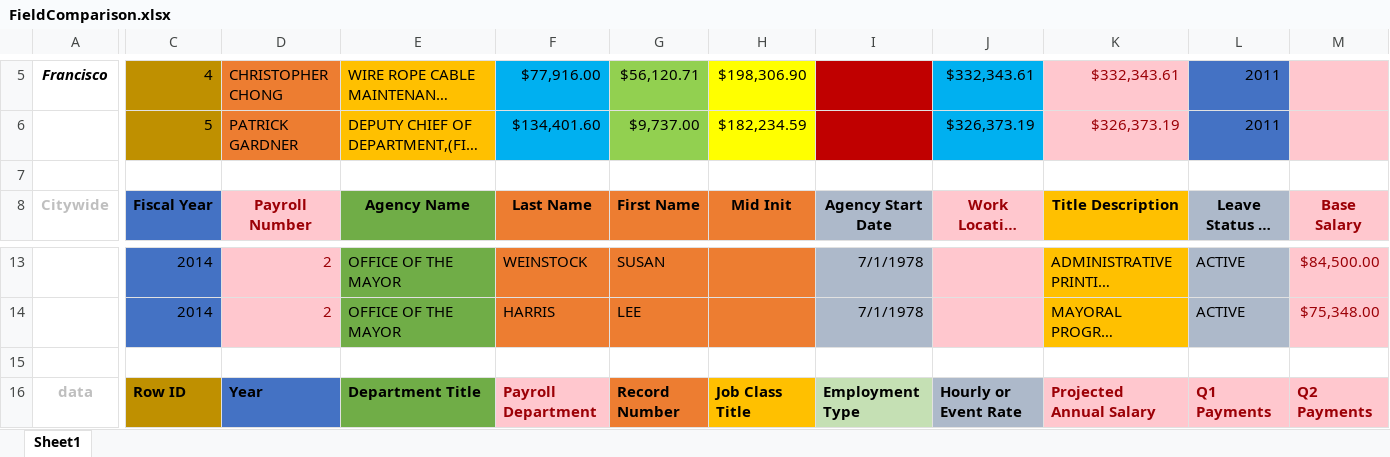
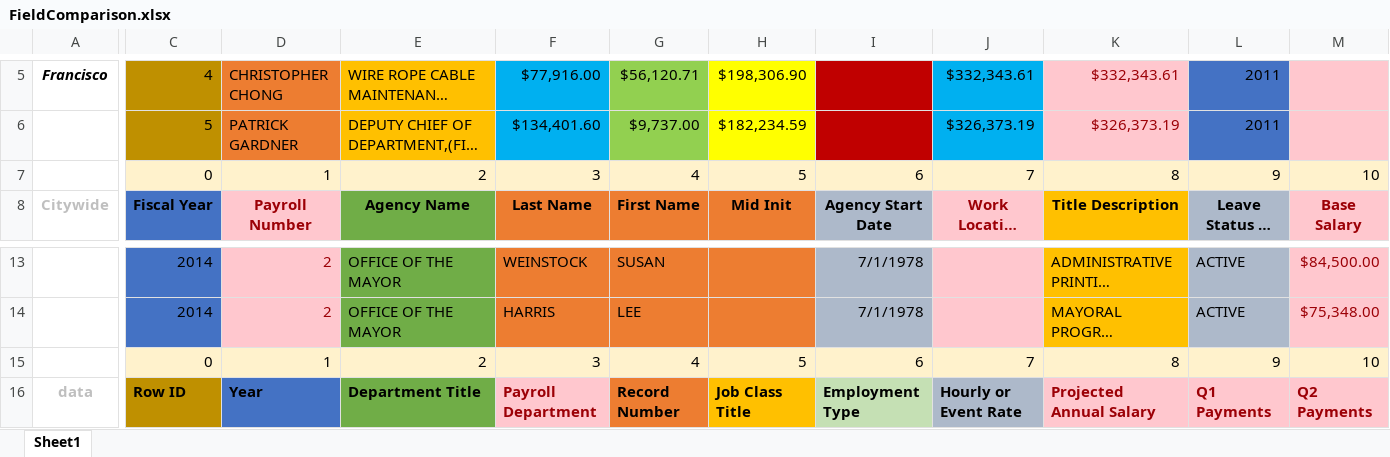
Before and after one commit to ababen/DataIntensive, an Excel workbook: Capstone/FieldComparison.xlsx, sheet Sheet1, drawn as a sheet; only a part is shown, gaps mark what is left out; long unchanged cells end in …; values as stored, in another font and other column widths than the file's, no borders; rows hold the shown columns only; the diff covers the shown part only; the diff names each change by its address in the sheet, - before the commit and + after, or states it on an @@ line.

Commit message:
Excel modified

```diff
--- a/Capstone/FieldComparison.xlsx (sheet Sheet1)
+++ b/Capstone/FieldComparison.xlsx (sheet Sheet1)
-row 7: (empty)
+row 7:  | 0 | 1 | 2 | 3 | 4 | 5 | 6 | 7 | 8 | 9 | 10
-C7:M7 fill: none
+C7:M7 fill: #FFF2CC
-row 15: (empty)
+row 15:  | 0 | 1 | 2 | 3 | 4 | 5 | 6 | 7 | 8 | 9 | 10
-C15:M15 fill: none
+C15:M15 fill: #FFF2CC
```
Also changed, not shown: cell formats elsewhere in this sheet.
